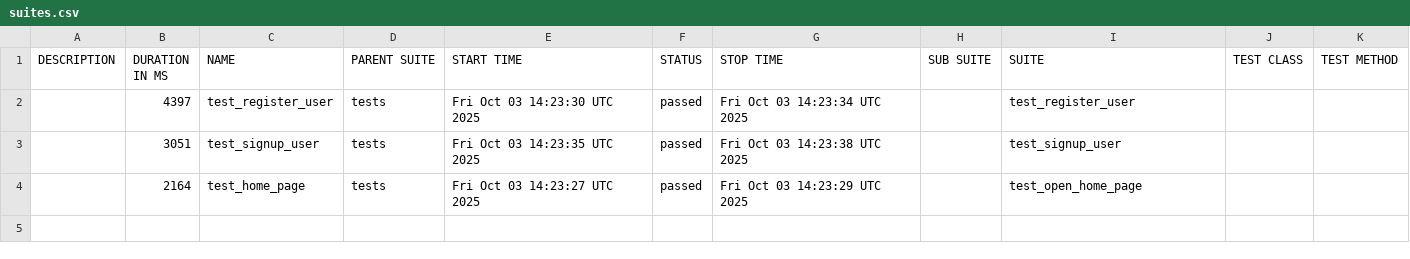
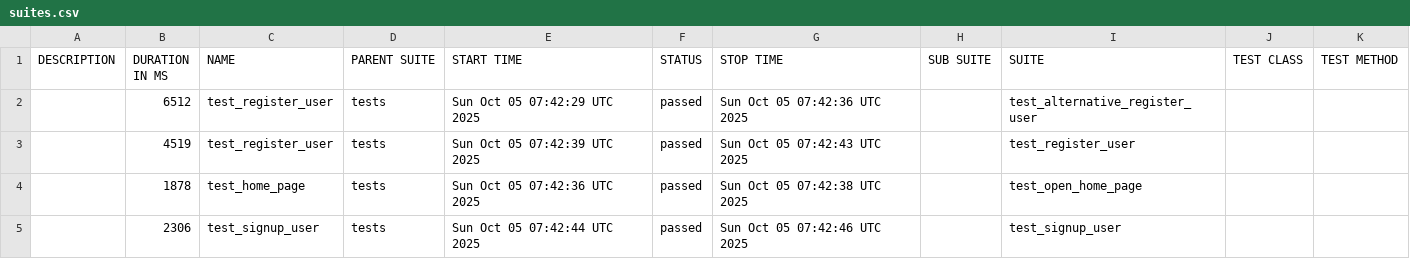
Before and after one commit to KovalIllia/ui-autotests, a CSV file: data/suites.csv, drawn as a sheet.

```diff
--- a/data/suites.csv
+++ b/data/suites.csv
@@ -1,4 +1,5 @@
 "DESCRIPTION","DURATION IN MS","NAME","PARENT SUITE","START TIME","STATUS","STOP TIME","SUB SUITE","SUITE","TEST CLASS","TEST METHOD"
-"","4397","test_register_user","tests","Fri Oct 03 14:23:30 UTC 2025","passed","Fri Oct 03 14:23:34 UTC 2025","","test_register_user","",""
-"","3051","test_signup_user","tests","Fri Oct 03 14:23:35 UTC 2025","passed","Fri Oct 03 14:23:38 UTC 2025","","test_signup_user","",""
-"","2164","test_home_page","tests","Fri Oct 03 14:23:27 UTC 2025","passed","Fri Oct 03 14:23:29 UTC 2025","","test_open_home_page","",""
+"","6512","test_register_user","tests","Sun Oct 05 07:42:29 UTC 2025","passed","Sun Oct 05 07:42:36 UTC 2025","","test_alternative_register_user","",""
+"","4519","test_register_user","tests","Sun Oct 05 07:42:39 UTC 2025","passed","Sun Oct 05 07:42:43 UTC 2025","","test_register_user","",""
+"","1878","test_home_page","tests","Sun Oct 05 07:42:36 UTC 2025","passed","Sun Oct 05 07:42:38 UTC 2025","","test_open_home_page","",""
+"","2306","test_signup_user","tests","Sun Oct 05 07:42:44 UTC 2025","passed","Sun Oct 05 07:42:46 UTC 2025","","test_signup_user","",""
```
Also changed, not shown: 31 other files.
